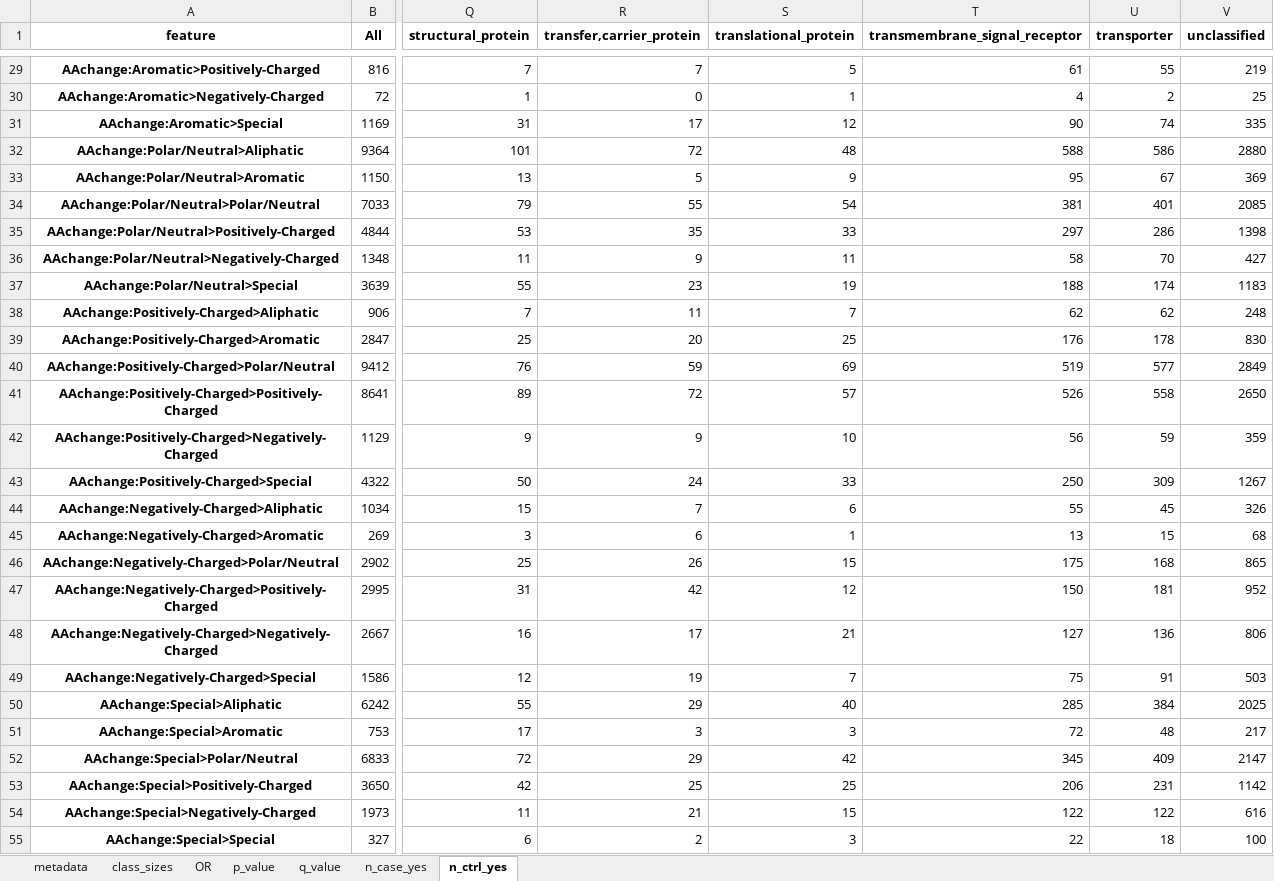
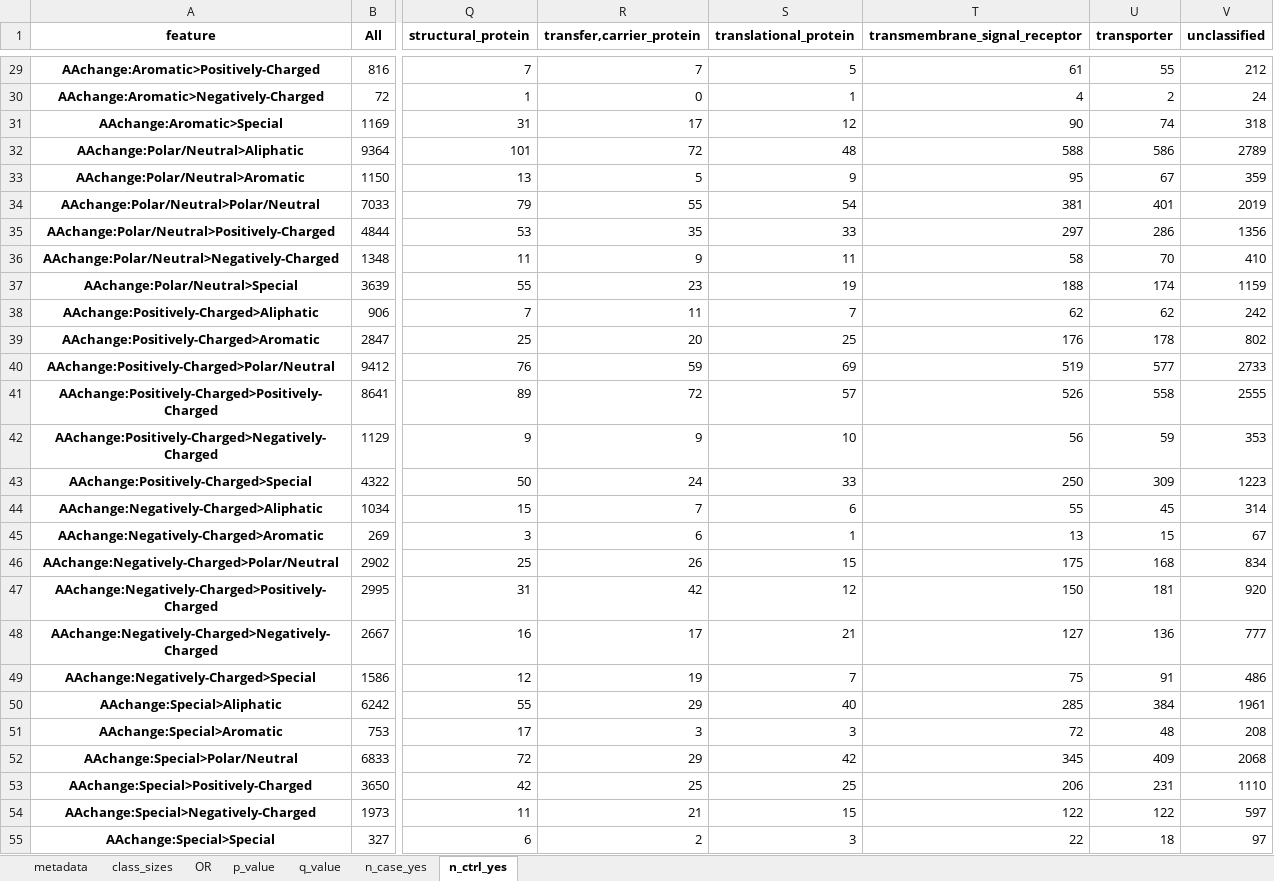
Before and after one commit to broadinstitute/missense-pfes, an Excel workbook: results/enrichment_OR_by_protein_class.xlsx, sheet n_ctrl_yes, drawn as a sheet; only a part is shown, gaps mark what is left out; values as stored, in another font and other column widths than the file's, no borders; the diff covers the shown part only; the diff names each change by its address in the sheet, - before the commit and + after, or states it on an @@ line.

```diff
--- a/results/enrichment_OR_by_protein_class.xlsx (sheet n_ctrl_yes)
+++ b/results/enrichment_OR_by_protein_class.xlsx (sheet n_ctrl_yes)
-V29 (unclassified): 219
+V29 (unclassified): 212
-V30 (unclassified): 25
+V30 (unclassified): 24
-V31 (unclassified): 335
+V31 (unclassified): 318
-V32 (unclassified): 2880
+V32 (unclassified): 2789
-V33 (unclassified): 369
+V33 (unclassified): 359
-V34 (unclassified): 2085
+V34 (unclassified): 2019
-V35 (unclassified): 1398
+V35 (unclassified): 1356
-V36 (unclassified): 427
+V36 (unclassified): 410
-V37 (unclassified): 1183
+V37 (unclassified): 1159
-V38 (unclassified): 248
+V38 (unclassified): 242
-V39 (unclassified): 830
+V39 (unclassified): 802
-V40 (unclassified): 2849
+V40 (unclassified): 2733
-V41 (unclassified): 2650
+V41 (unclassified): 2555
-V42 (unclassified): 359
+V42 (unclassified): 353
-V43 (unclassified): 1267
+V43 (unclassified): 1223
-V44 (unclassified): 326
+V44 (unclassified): 314
-V45 (unclassified): 68
+V45 (unclassified): 67
-V46 (unclassified): 865
+V46 (unclassified): 834
-V47 (unclassified): 952
+V47 (unclassified): 920
-V48 (unclassified): 806
+V48 (unclassified): 777
-V49 (unclassified): 503
+V49 (unclassified): 486
-V50 (unclassified): 2025
+V50 (unclassified): 1961
-V51 (unclassified): 217
+V51 (unclassified): 208
-V52 (unclassified): 2147
+V52 (unclassified): 2068
-V53 (unclassified): 1142
+V53 (unclassified): 1110
-V54 (unclassified): 616
+V54 (unclassified): 597
-V55 (unclassified): 100
+V55 (unclassified): 97
```
Also changed, not shown: 1 added row, 1 removed row and 66 edited cells elsewhere in this sheet, sheet q_value, sheet n_case_yes, sheet OR, sheet p_value, 1 other file.
